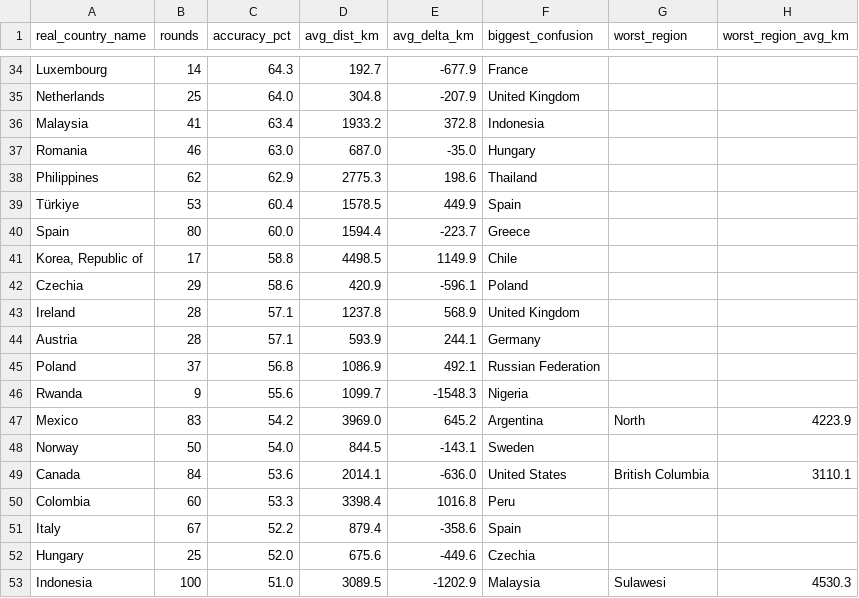
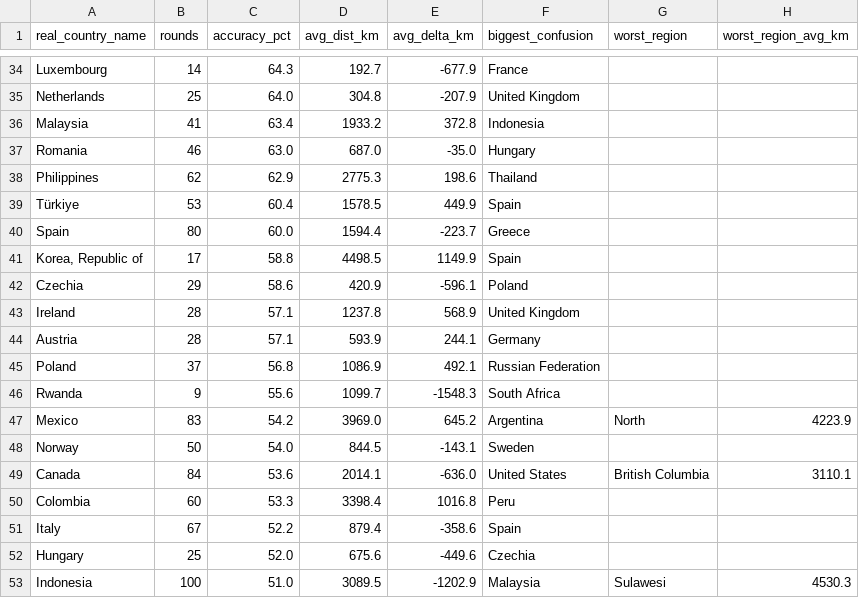
Before and after one commit to pedrosalgado22/Live_Geoguessr_Dashboard, a CSV file: country_summary.csv, drawn as a sheet; only a part is shown, gaps mark what is left out; the diff covers the shown part only.

```diff
--- a/country_summary.csv
+++ b/country_summary.csv
@@ -40,3 +40,3 @@ Türkiye,53,60.4,1578.5,449.9,Spain,,
 Spain,80,60.0,1594.4,-223.7,Greece,,
-"Korea, Republic of",17,58.8,4498.5,1149.9,Chile,,
+"Korea, Republic of",17,58.8,4498.5,1149.9,Spain,,
 Czechia,29,58.6,420.9,-596.1,Poland,,
@@ -45,3 +45,3 @@ Austria,28,57.1,593.9,244.1,Germany,,
 Poland,37,56.8,1086.9,492.1,Russian Federation,,
-Rwanda,9,55.6,1099.7,-1548.3,Nigeria,,
+Rwanda,9,55.6,1099.7,-1548.3,South Africa,,
 Mexico,83,54.2,3969.0,645.2,Argentina,North,4223.9
```
Also changed, not shown: 11 edited cells elsewhere in this file.
